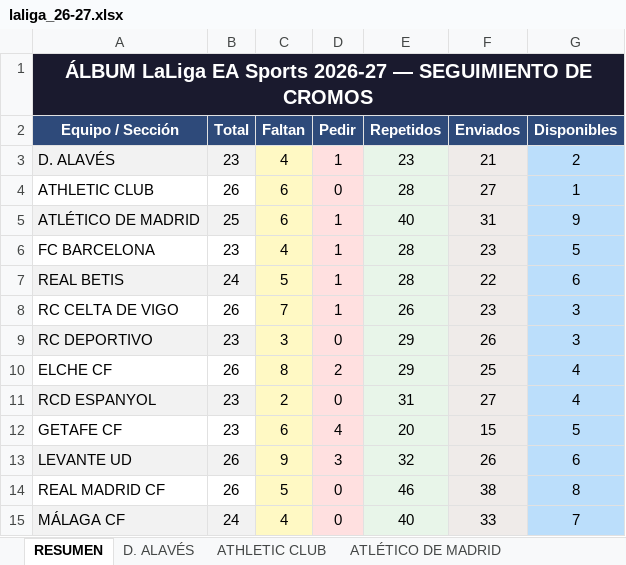
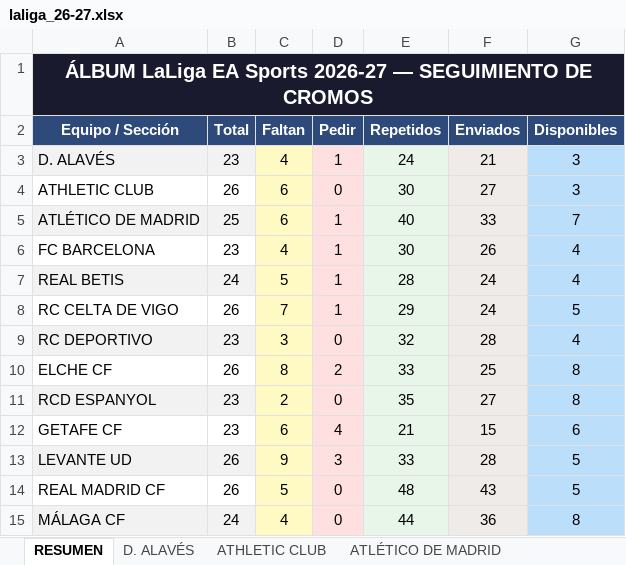
Before and after one commit to jrbrionesc/Cromos, an Excel workbook: Liga 2026-27/laliga_26-27.xlsx, sheet RESUMEN, drawn as a sheet; only a part is shown; values as stored, in another font and other column widths than the file's, no borders; the diff covers the shown part only; the diff names each change by its address in the sheet, - before the commit and + after, or states it on an @@ line.

```diff
--- a/Liga 2026-27/laliga_26-27.xlsx (sheet RESUMEN)
+++ b/Liga 2026-27/laliga_26-27.xlsx (sheet RESUMEN)
-E3 (Repetidos): 23
+E3 (Repetidos): 24
-G3 (Disponibles): 2
+G3 (Disponibles): 3
-E4 (Repetidos): 28
+E4 (Repetidos): 30
-G4 (Disponibles): 1
+G4 (Disponibles): 3
-F5 (Enviados): 31
+F5 (Enviados): 33
-G5 (Disponibles): 9
+G5 (Disponibles): 7
-E6 (Repetidos): 28
+E6 (Repetidos): 30
-F6 (Enviados): 23
+F6 (Enviados): 26
-G6 (Disponibles): 5
+G6 (Disponibles): 4
-F7 (Enviados): 22
+F7 (Enviados): 24
-G7 (Disponibles): 6
+G7 (Disponibles): 4
-E8 (Repetidos): 26
+E8 (Repetidos): 29
-F8 (Enviados): 23
+F8 (Enviados): 24
-G8 (Disponibles): 3
+G8 (Disponibles): 5
-E9 (Repetidos): 29
+E9 (Repetidos): 32
-F9 (Enviados): 26
+F9 (Enviados): 28
-G9 (Disponibles): 3
+G9 (Disponibles): 4
-E10 (Repetidos): 29
+E10 (Repetidos): 33
-G10:G11 (Disponibles): 4
+G10:G11 (Disponibles): 8
-E11 (Repetidos): 31
+E11 (Repetidos): 35
-E12 (Repetidos): 20
+E12 (Repetidos): 21
-G12 (Disponibles): 5
+G12 (Disponibles): 6
-E13 (Repetidos): 32
+E13 (Repetidos): 33
-F13 (Enviados): 26
+F13 (Enviados): 28
-G13 (Disponibles): 6
+G13 (Disponibles): 5
-E14 (Repetidos): 46
+E14 (Repetidos): 48
-F14 (Enviados): 38
+F14 (Enviados): 43
-G14 (Disponibles): 8
+G14 (Disponibles): 5
-E15 (Repetidos): 40
+E15 (Repetidos): 44
-F15 (Enviados): 33
+F15 (Enviados): 36
-G15 (Disponibles): 7
+G15 (Disponibles): 8
```
Also changed, not shown: 31 edited cells elsewhere in this sheet, sheet CA OSASUNA, sheet MÁLAGA CF, sheet REAL MADRID CF, sheet ÚLTIMOS FICHAJES, sheet FC BARCELONA, sheet RC DEPORTIVO, 18 more sheets.
